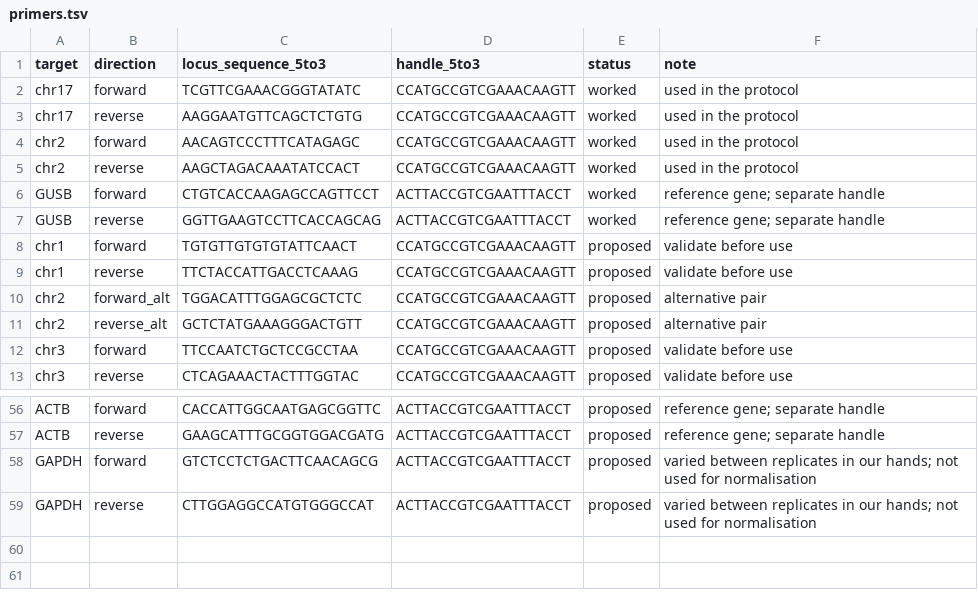
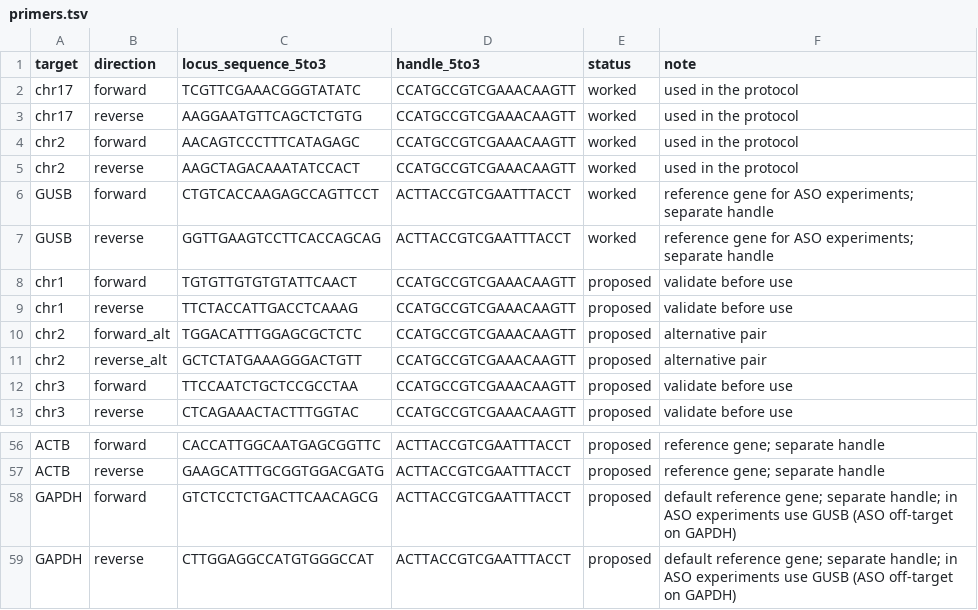
Before and after one commit to santoshbiowarrior333/CenTraL, a TSV file: qpcr/primers.tsv, drawn as a sheet; only a part is shown, gaps mark what is left out.

```diff
--- a/qpcr/primers.tsv
+++ b/qpcr/primers.tsv
@@ -5,4 +5,4 @@ chr2	forward	AACAGTCCCTTTCATAGAGC	CCATGCCGTCGAAACAAGTT	worked	used in the protoc
 chr2	reverse	AAGCTAGACAAATATCCACT	CCATGCCGTCGAAACAAGTT	worked	used in the protocol
-GUSB	forward	CTGTCACCAAGAGCCAGTTCCT	ACTTACCGTCGAATTTACCT	worked	reference gene; separate handle
-GUSB	reverse	GGTTGAAGTCCTTCACCAGCAG	ACTTACCGTCGAATTTACCT	worked	reference gene; separate handle
+GUSB	forward	CTGTCACCAAGAGCCAGTTCCT	ACTTACCGTCGAATTTACCT	worked	reference gene for ASO experiments; separate handle
+GUSB	reverse	GGTTGAAGTCCTTCACCAGCAG	ACTTACCGTCGAATTTACCT	worked	reference gene for ASO experiments; separate handle
 chr1	forward	TGTGTTGTGTGTATTCAACT	CCATGCCGTCGAAACAAGTT	proposed	validate before use
@@ -57,3 +57,3 @@ ACTB	forward	CACCATTGGCAATGAGCGGTTC	ACTTACCGTCGAATTTACCT	proposed	reference gene
 ACTB	reverse	GAAGCATTTGCGGTGGACGATG	ACTTACCGTCGAATTTACCT	proposed	reference gene; separate handle
-GAPDH	forward	GTCTCCTCTGACTTCAACAGCG	ACTTACCGTCGAATTTACCT	proposed	varied between replicates in our hands; not used for normalisation
-GAPDH	reverse	CTTGGAGGCCATGTGGGCCAT	ACTTACCGTCGAATTTACCT	proposed	varied between replicates in our hands; not used for normalisation
+GAPDH	forward	GTCTCCTCTGACTTCAACAGCG	ACTTACCGTCGAATTTACCT	proposed	default reference gene; separate handle; in ASO experiments use GUSB (ASO off-target on GAPDH)
+GAPDH	reverse	CTTGGAGGCCATGTGGGCCAT	ACTTACCGTCGAATTTACCT	proposed	default reference gene; separate handle; in ASO experiments use GUSB (ASO off-target on GAPDH)
```
Also changed, not shown: qpcr/example_ct.csv, 3 other files.
